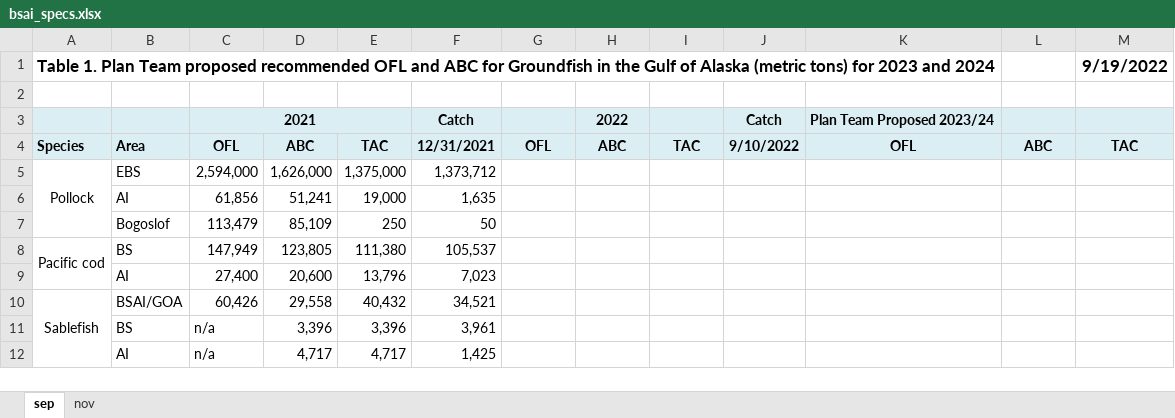
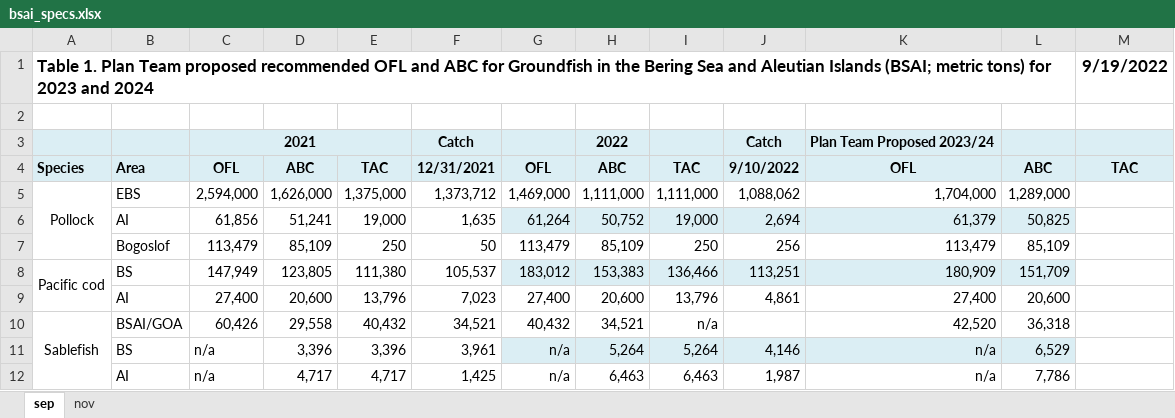
Before and after one commit to afsc-assessments/planteam, an Excel workbook: inst/rmarkdown/templates/bsai_pt_summary/skeleton/data/bsai_specs.xlsx, sheet sep, drawn as a sheet; only a part is shown; values as stored, in another font and other column widths than the file's, no borders; removed rows and columns are numbered as before the commit, all else as after; the diff covers the shown part only; the diff names each change by its address in the sheet, - before the commit and + after, or states it on an @@ line.

Commit message:
updated bsai specs and biomass for tables

```diff
--- a/inst/rmarkdown/templates/bsai_pt_summary/skeleton/data/bsai_specs.xlsx (sheet sep)
+++ b/inst/rmarkdown/templates/bsai_pt_summary/skeleton/data/bsai_specs.xlsx (sheet sep)
-A1: …in the Gulf of Alaska (metric tons) for…
+A1: …in the Bering Sea and Aleutian Islands (BSAI; metric tons) for…
-G5: (empty)
+G5: 1,469,000
-H5: (empty)
+H5: 1,111,000
-I5: (empty)
+I5: 1,111,000
-J5: (empty)
+J5: 1,088,062
-K5: (empty)
+K5: 1,704,000
-L5: (empty)
+L5: 1,289,000
-row 6:  | AI | 61,856 | 51,241 | 19,000 | 1,635
-row 7:  | Bogoslof | 113,479 | 85,109 | 250 | 50
+row 6:  | AI | 61,856 | 51,241 | 19,000 | 1,635 | 61,264 | 50,752 | 19,000 | 2,694 | 61,379 | 50,825
+row 7:  | Bogoslof | 113,479 | 85,109 | 250 | 50 | 113,479 | 85,109 | 250 | 256 | 113,479 | 85,109
-G8: (empty)
+G8: 183,012
-G8:L8 fill: none
+G8:L8 fill: #DBEEF4
-H8: (empty)
+H8: 153,383
-I8: (empty)
+I8: 136,466
-J8: (empty)
+J8: 113,251
-K8: (empty)
+K8: 180,909
-L8: (empty)
+L8: 151,709
-row 9:  | AI | 27,400 | 20,600 | 13,796 | 7,023
+row 9:  | AI | 27,400 | 20,600 | 13,796 | 7,023 | 27,400 | 20,600 | 13,796 | 4,861 | 27,400 | 20,600
-G10: (empty)
+G10: 40,432
-H10: (empty)
+H10: 34,521
-I10: (empty)
+I10: n/a
-K10: (empty)
+K10: 42,520
-L10: (empty)
+L10: 36,318
-row 11:  | BS | n/a | 3,396 | 3,396 | 3,961
-row 12:  | AI | n/a | 4,717 | 4,717 | 1,425
+row 11:  | BS | n/a | 3,396 | 3,396 | 3,961 | n/a | 5,264 | 5,264 | 4,146 | n/a | 6,529
+row 12:  | AI | n/a | 4,717 | 4,717 | 1,425 | n/a | 6,463 | 6,463 | 1,987 | n/a | 7,786
```
Also changed, not shown: 13 added rows, 13 removed rows, 108 edited cells and cell formats elsewhere in this sheet, sheet nov, 1 other file.
